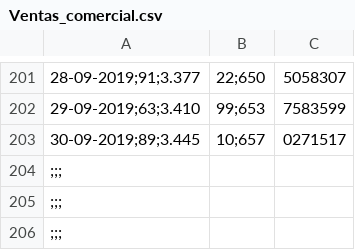
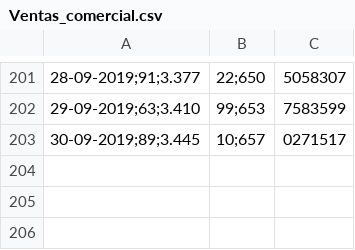
Before and after one commit to emanuelgit/Python_Program_BI, a CSV file: data/ads/Ventas_comercial.csv, drawn as a sheet; only a part is shown, gaps mark what is left out.

Commit message:
Add files via upload

```diff
--- a/data/ads/Ventas_comercial.csv
+++ b/data/ads/Ventas_comercial.csv
@@ -203,4 +203 @@
 30-09-2019;89;3.445,10;657,0271517
-;;;
-;;;
-;;;
```
